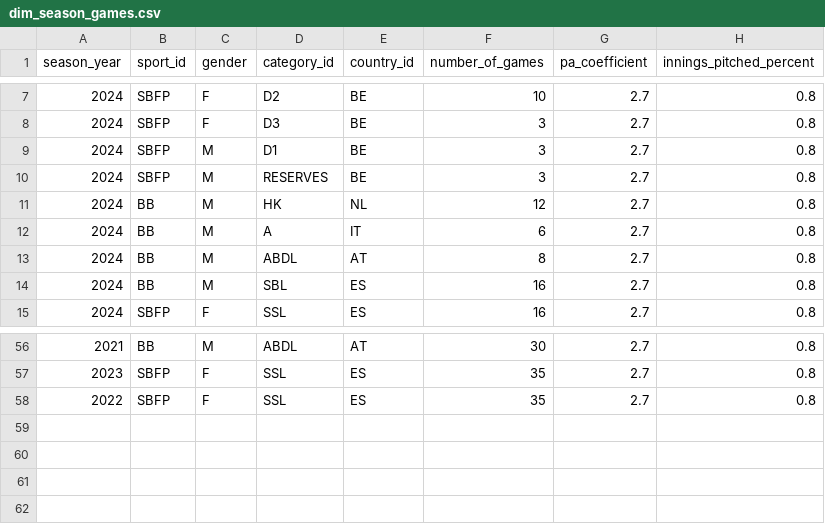
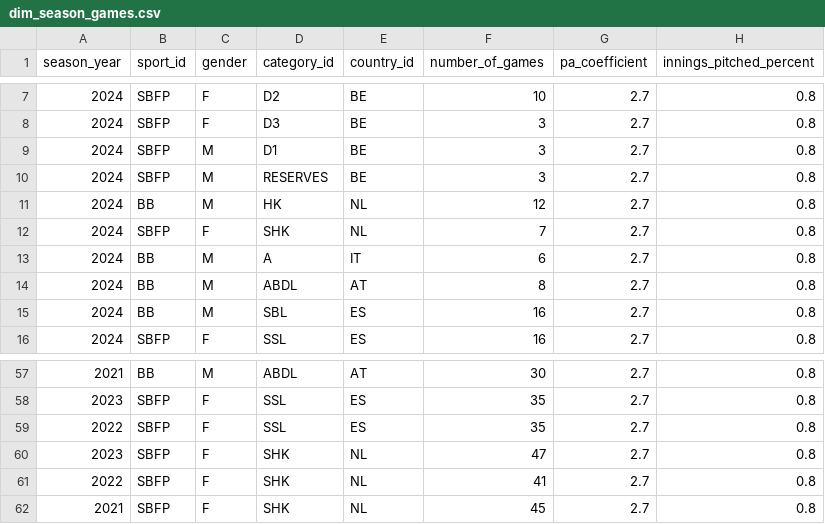
Before and after one commit to tonper19/ballgame, a CSV file: data/csv/dim_season_games.csv, drawn as a sheet; only a part is shown, gaps mark what is left out.

```diff
--- a/data/csv/dim_season_games.csv
+++ b/data/csv/dim_season_games.csv
@@ -11,2 +11,3 @@ season_year,sport_id,gender,category_id,country_id,number_of_games,pa_coefficien
 2024,BB,M,HK,NL,12,2.7,0.8
+2024,SBFP,F,SHK,NL,7,2.7,0.8
 2024,BB,M,A,IT,6,2.7,0.8
@@ -58 +59,4 @@ season_year,sport_id,gender,category_id,country_id,number_of_games,pa_coefficien
 2022,SBFP,F,SSL,ES,35,2.7,0.8
+2023,SBFP,F,SHK,NL,47,2.7,0.8
+2022,SBFP,F,SHK,NL,41,2.7,0.8
+2021,SBFP,F,SHK,NL,45,2.7,0.8
```
Also changed, not shown: data/csv/stats_batting_raw_sdd3_2024.csv, data/csv/stats_fielding_raw_hk_2024.csv, 18 other files.
